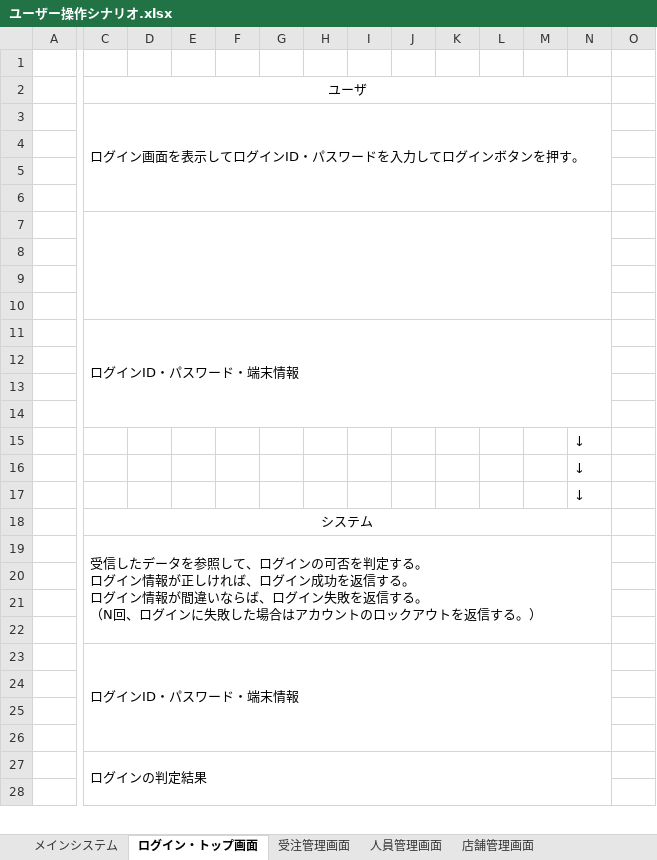
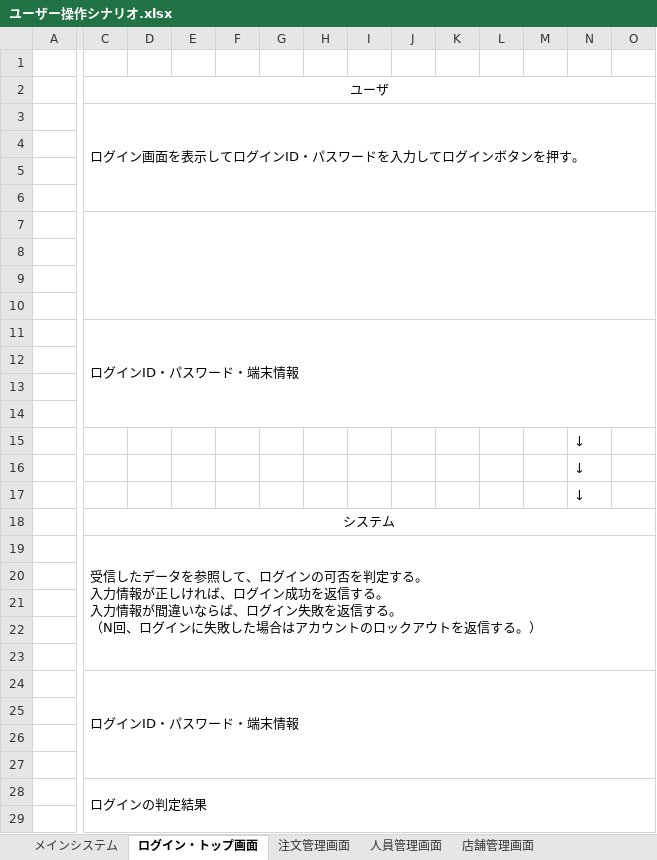
Before and after one commit to HasegawaTakatune/DeliverySystem, an Excel workbook: DS/001_設計書/001_基本設計書/ユーザー操作シナリオ.xlsx, sheet ログイン・トップ画面, drawn as a sheet; only a part is shown, gaps mark what is left out; values as stored, in another font and other column widths than the file's, no borders; removed rows and columns are numbered as before the commit, all else as after; rows hold the shown columns only; ↵ is a line break in a cell; the diff covers the shown part only; the diff names each change by its address in the sheet, - before the commit and + after, or states it on an @@ line.

```diff
--- a/DS/001_設計書/001_基本設計書/ユーザー操作シナリオ.xlsx (sheet ログイン・トップ画面)
+++ b/DS/001_設計書/001_基本設計書/ユーザー操作シナリオ.xlsx (sheet ログイン・トップ画面)
-sheet tab: 受注管理画面
+sheet tab: 注文管理画面
-C2:N2 merged
+C2:P2 merged
-C3:N6 merged
+C3:P6 merged
-C7:N10 merged
+C7:P10 merged
-C11:N14 merged
+C11:P14 merged
-C18:N18 merged
+C18:P18 merged
-C19: …する。 ↵ ログイン情報が正しければ、ログイン成功を返信する。 ↵ ログイン情報が間…
+C19: …する。 ↵ 入力情報が正しければ、ログイン成功を返信する。 ↵ 入力情報が間…
-C19:N22 merged
+C19:P23 merged
+row 20: (empty)
-C23:N26 merged
+C24:P27 merged
-C27:N30 merged
+C28:P31 merged
```
Also changed, not shown: 1 added row, 4 edited cells and merged cells elsewhere in this sheet, sheet 店舗管理画面, sheet 人員管理画面, sheet 注文管理画面, DS/001_設計書/001_基本設計書/DS基本設計書.xlsx, DS/001_設計書/001_基本設計書/DS基本設計書_ログイン・トップ画面.xlsx, 3 other files.
